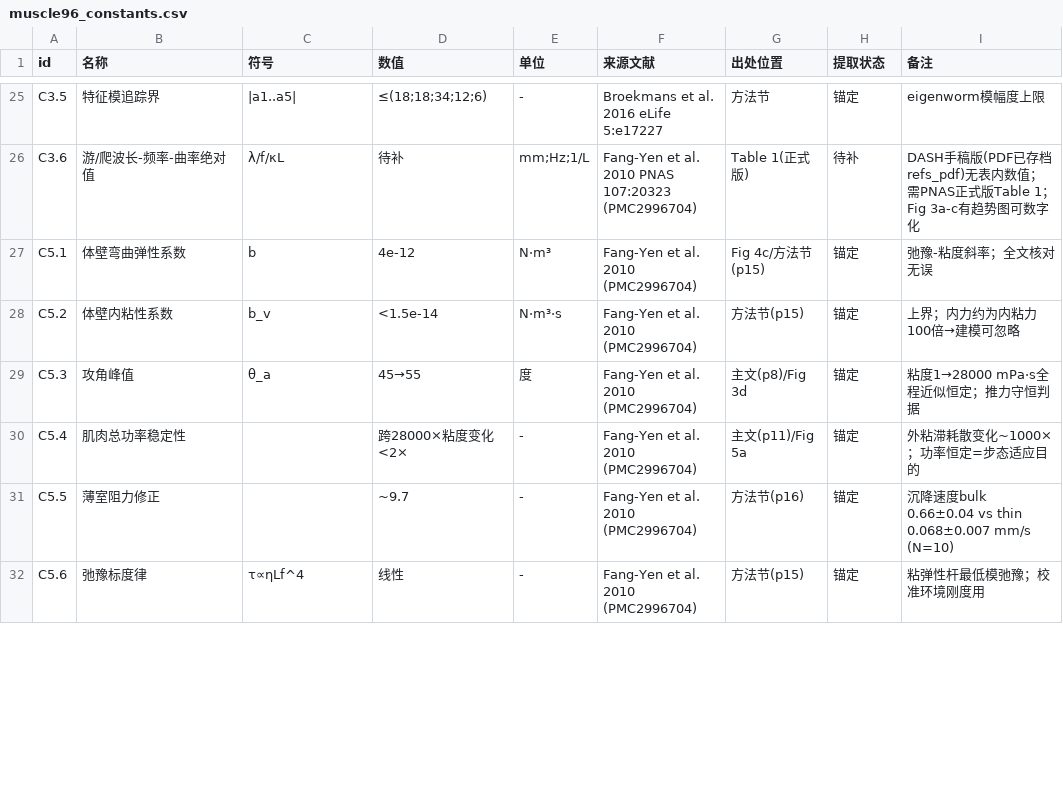
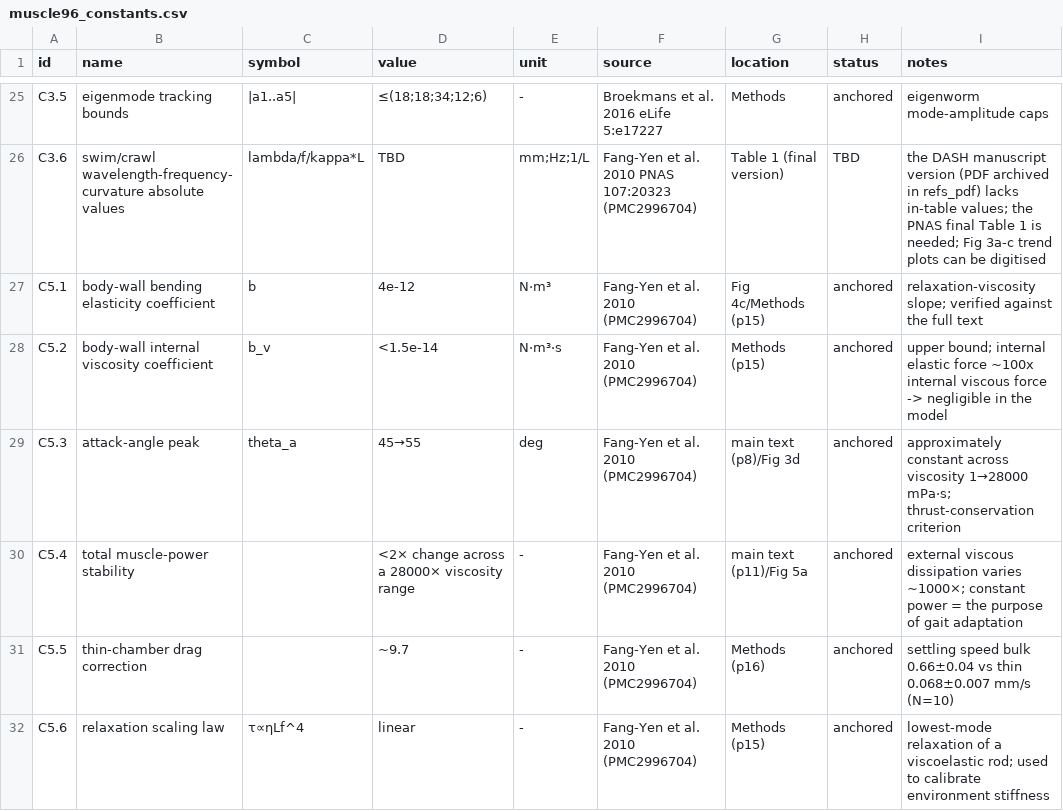
Before and after one commit to lihuanlz/whole-worm-platform, a CSV file: data/muscle96_constants.csv, drawn as a sheet; only a part is shown, gaps mark what is left out; the diff covers the shown part only; the diff names each change by its address in the sheet, - before the commit and + after, or states it on an @@ line.

```diff
--- a/data/muscle96_constants.csv
+++ b/data/muscle96_constants.csv
-B1: 名称
+B1: name
-C1: 符号
+C1: symbol
-D1: 数值
+D1: value
-E1: 单位
+E1: unit
-F1: 来源文献
+F1: source
-G1: 出处位置
+G1: location
-H1: 提取状态
+H1: status
-I1: 备注
+I1: notes
-B25 (name): 特征模追踪界
+B25 (name): eigenmode tracking bounds
-G25 (location): 方法节
+G25 (location): Methods
-H25 (status): 锚定
+H25 (status): anchored
-I25 (notes): eigenworm模幅度上限
+I25 (notes): eigenworm mode-amplitude caps
-B26 (name): 游/爬波长-频率-曲率绝对值
+B26 (name): swim/crawl wavelength-frequency-curvature absolute values
-C26 (symbol): λ/f/κL
+C26 (symbol): lambda/f/kappa*L
-D26 (value): 待补
+D26 (value): TBD
-G26 (location): Table 1(正式版)
+G26 (location): Table 1 (final version)
-H26 (status): 待补
+H26 (status): TBD
-I26 (notes): DASH手稿版(PDF已存档refs_pdf)无表内数值；需PNAS正式版Table 1；Fig 3a-c有趋势图可数字化
+I26 (notes): the DASH manuscript version (PDF archived in refs_pdf) lacks in-table values; the PNAS final Table 1 is needed; Fig 3a-c trend plots can be digitised
-B27 (name): 体壁弯曲弹性系数
+B27 (name): body-wall bending elasticity coefficient
-G27 (location): Fig 4c/方法节(p15)
+G27 (location): Fig 4c/Methods (p15)
-H27:H32 (status): 锚定
+H27:H32 (status): anchored
-I27 (notes): 弛豫-粘度斜率；全文核对无误
+I27 (notes): relaxation-viscosity slope; verified against the full text
-B28 (name): 体壁内粘性系数
+B28 (name): body-wall internal viscosity coefficient
-G28 (location): 方法节(p15)
+G28 (location): Methods (p15)
-I28 (notes): 上界；内力约为内粘力100倍→建模可忽略
+I28 (notes): upper bound; internal elastic force ~100x internal viscous force -> negligible in the model
-B29 (name): 攻角峰值
+B29 (name): attack-angle peak
-C29 (symbol): θ_a
+C29 (symbol): theta_a
-E29 (unit): 度
+E29 (unit): deg
-G29 (location): 主文(p8)/Fig 3d
+G29 (location): main text (p8)/Fig 3d
-I29 (notes): 粘度1→28000 mPa·s全程近似恒定；推力守恒判据
+I29 (notes): approximately constant across viscosity 1→28000 mPa·s; thrust-conservation criterion
-B30 (name): 肌肉总功率稳定性
+B30 (name): total muscle-power stability
-D30 (value): 跨28000×粘度变化<2×
+D30 (value): <2× change across a 28000× viscosity range
-G30 (location): 主文(p11)/Fig 5a
+G30 (location): main text (p11)/Fig 5a
-I30 (notes): 外粘滞耗散变化~1000×；功率恒定=步态适应目的
+I30 (notes): external viscous dissipation varies ~1000×; constant power = the purpose of gait adaptation
-B31 (name): 薄室阻力修正
+B31 (name): thin-chamber drag correction
-G31 (location): 方法节(p16)
+G31 (location): Methods (p16)
-I31 (notes): 沉降速度bulk 0.66±0.04…
+I31 (notes): settling speed bulk 0.66±0.04…
-B32 (name): 弛豫标度律
+B32 (name): relaxation scaling law
-D32 (value): 线性
+D32 (value): linear
-G32 (location): 方法节(p15)
+G32 (location): Methods (p15)
-I32 (notes): 粘弹性杆最低模弛豫；校准环境刚度用
+I32 (notes): lowest-mode relaxation of a viscoelastic rod; used to calibrate environment stiffness
```
Also changed, not shown: 151 edited cells elsewhere in this file, 13 other files.
